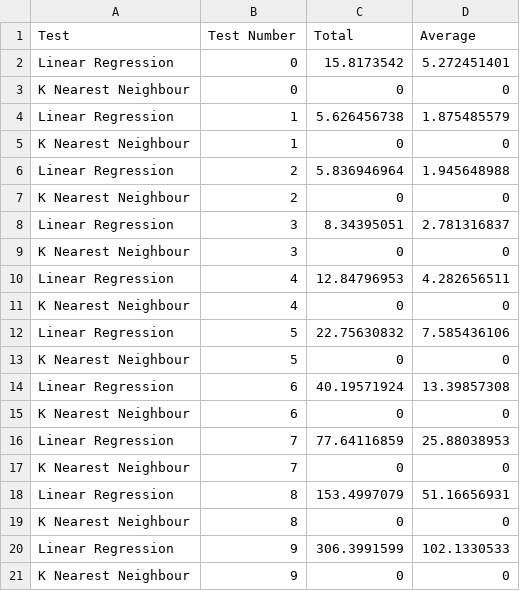
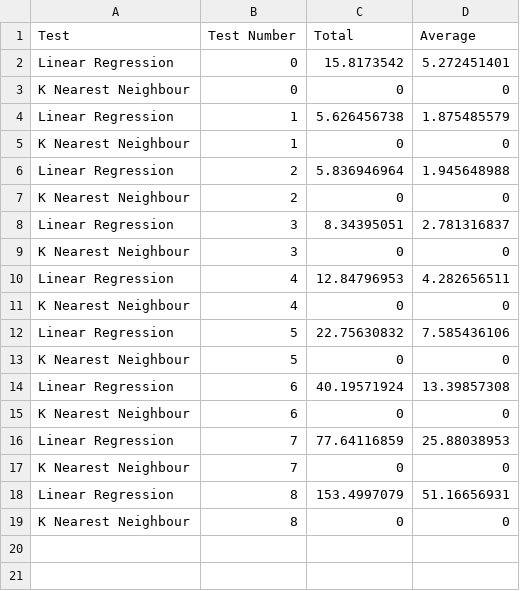
Before and after one commit to avickars/rapids-blog-post, a CSV file: AWS Results/spark_ml_results.csv, drawn as a sheet; the diff names each change by its address in the sheet, - before the commit and + after, or states it on an @@ line.

```diff
--- a/AWS Results/spark_ml_results.csv
+++ b/AWS Results/spark_ml_results.csv
-row 20: Linear Regression | 9 | 306.3991599 | 102.1330533
-row 21: K Nearest Neighbour | 9 | 0 | 0
```
Also changed, not shown: AWS Results/results_df_pandas.csv, AWS Results/results_df_rapids_ml.csv, 13 other files.
